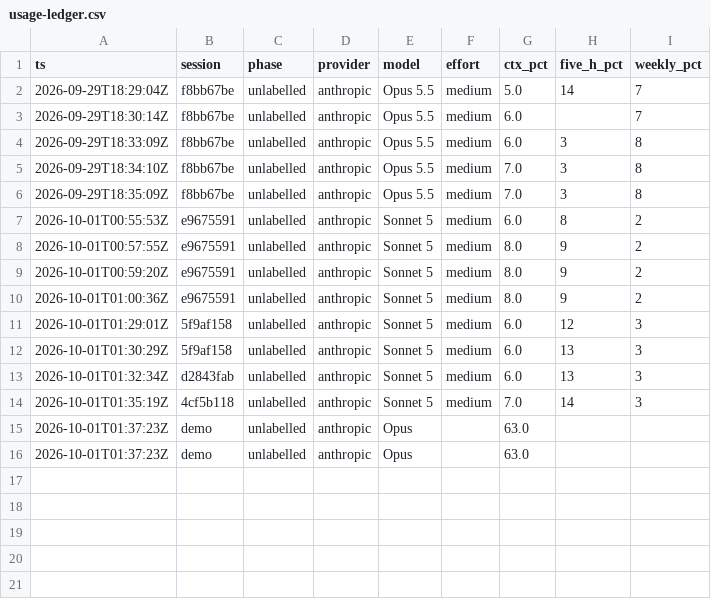
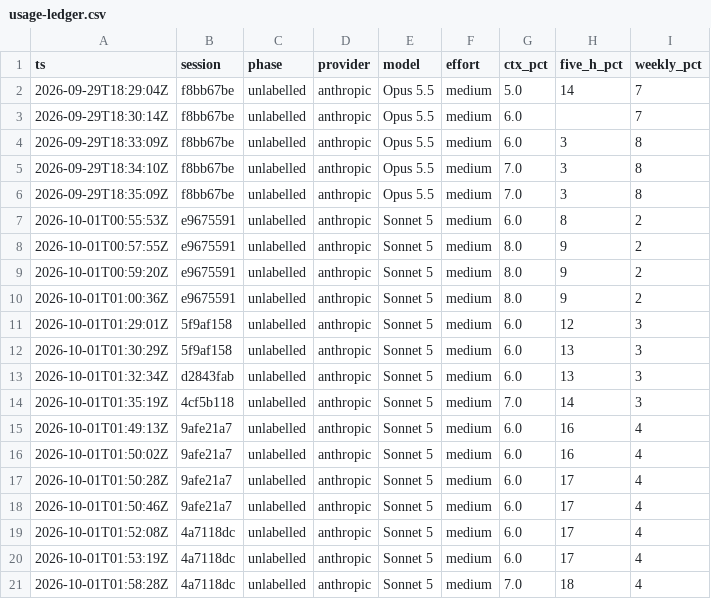
Before and after one commit to msgrespin/iphs400-mp2-cms, a CSV file: notes/usage-ledger.csv, drawn as a sheet; removed rows and columns are numbered as before the commit, all else as after; the diff names each change by its address in the sheet, - before the commit and + after, or states it on an @@ line.

```diff
--- a/notes/usage-ledger.csv
+++ b/notes/usage-ledger.csv
-row 15: 2026-10-01T01:37:23Z | demo | unlabelled | anthropic | Opus |  | 63.0
-row 16: 2026-10-01T01:37:23Z | demo | unlabelled | anthropic | Opus |  | 63.0
+row 15: 2026-10-01T01:49:13Z | 9afe21a7 | unlabelled | anthropic | Sonnet 5 | medium | 6.0 | 16 | 4
+row 16: 2026-10-01T01:50:02Z | 9afe21a7 | unlabelled | anthropic | Sonnet 5 | medium | 6.0 | 16 | 4
+row 17: 2026-10-01T01:50:28Z | 9afe21a7 | unlabelled | anthropic | Sonnet 5 | medium | 6.0 | 17 | 4
+row 18: 2026-10-01T01:50:46Z | 9afe21a7 | unlabelled | anthropic | Sonnet 5 | medium | 6.0 | 17 | 4
+row 19: 2026-10-01T01:52:08Z | 4a7118dc | unlabelled | anthropic | Sonnet 5 | medium | 6.0 | 17 | 4
+row 20: 2026-10-01T01:53:19Z | 4a7118dc | unlabelled | anthropic | Sonnet 5 | medium | 6.0 | 17 | 4
+row 21: 2026-10-01T01:58:28Z | 4a7118dc | unlabelled | anthropic | Sonnet 5 | medium | 7.0 | 18 | 4
```
Also changed, not shown: 3 other files.
